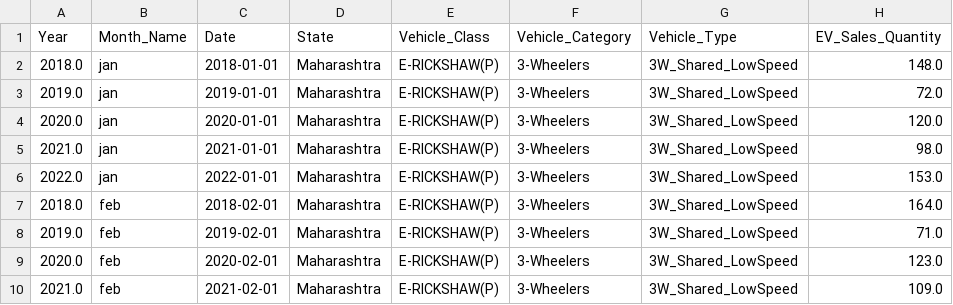
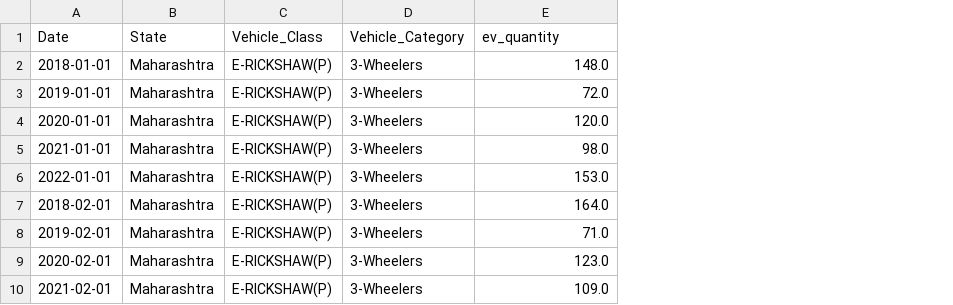
Before and after one commit to lowtouch-ai/sample-datasets, a CSV file: predict-3.0/ev_sales/ev_sales_processed.csv, drawn as a sheet; only a part is shown; removed rows and columns are numbered as before the commit, all else as after; the diff names each change by its address in the sheet, - before the commit and + after, or states it on an @@ line.

Commit message:
Run the code in container and del the raw data

```diff
--- a/predict-3.0/ev_sales/ev_sales_processed.csv
+++ b/predict-3.0/ev_sales/ev_sales_processed.csv
-column A (Year), rows 2-10: 2018.0 | 2019.0 | 2020.0 | 2021.0 | 2022.0 | 2018.0 | 2019.0 | 2020.0 | 2021.0
-column B (Month_Name), rows 2-10: jan | jan | jan | jan | jan | feb | feb | feb | feb
-column G (Vehicle_Type), rows 2-10: all 3W_Shared_LowSpeed
-E1: EV_Sales_Quantity
+E1: ev_quantity
```
Also changed, not shown: 1 other file.
